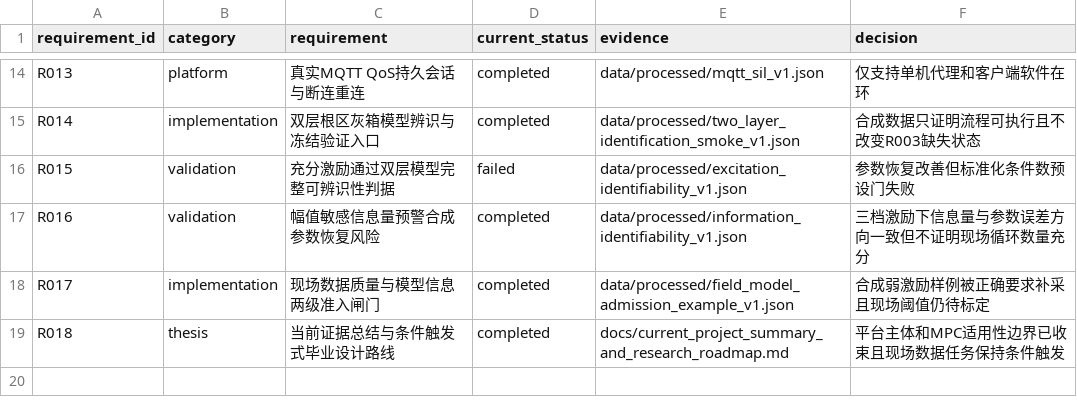
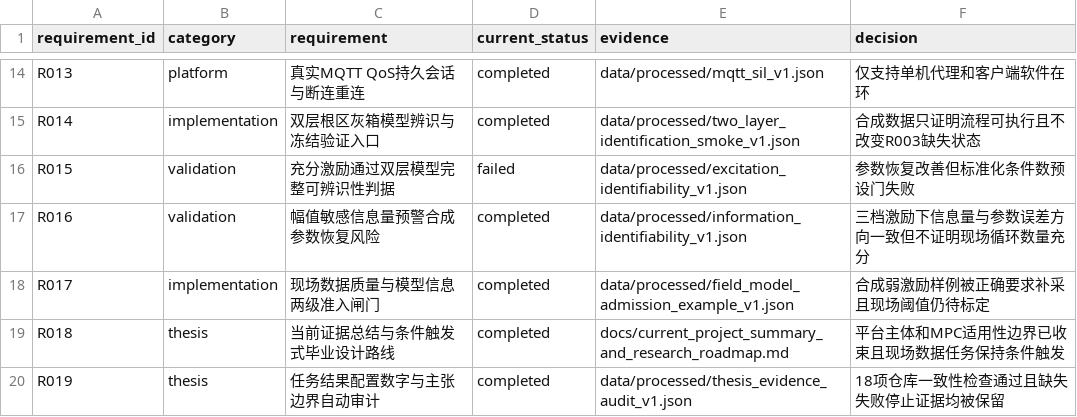
Before and after one commit to gzxxxxxx178-ship-it/greenhouse_rootzone_mpc, a CSV file: data/csv/thesis_evidence_matrix.csv, drawn as a sheet; only a part is shown, gaps mark what is left out; the diff names each change by its address in the sheet, - before the commit and + after, or states it on an @@ line.

Commit message:
record T029 thesis evidence audit

```diff
--- a/data/csv/thesis_evidence_matrix.csv
+++ b/data/csv/thesis_evidence_matrix.csv
+row 20: R019 | thesis | 任务结果配置数字与主张边界自动审计 | completed | data/processed/thesis_evidence_audit_v1.json | 18项仓库一致性检查通过且缺失失败停止证据均被保留
```
Also changed, not shown: data/csv/task_list.csv, data/csv/thesis_execution_roadmap.csv, 4 other files.
